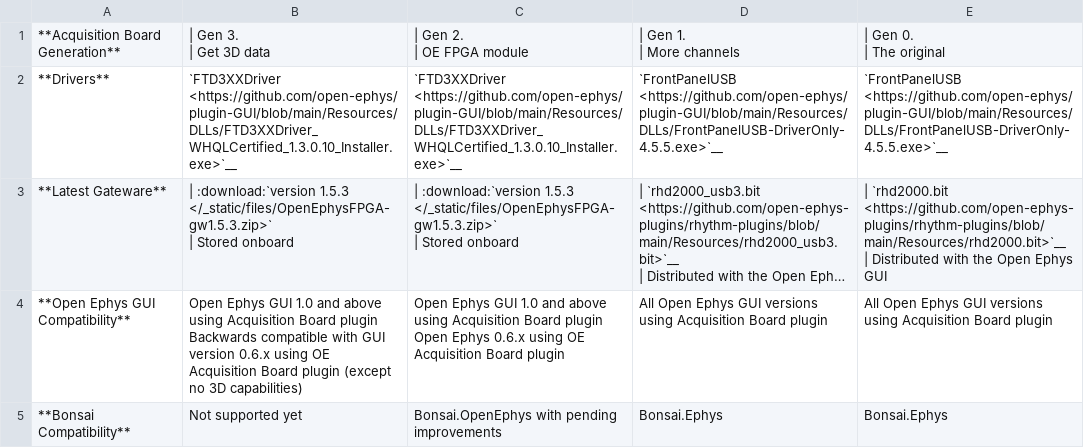
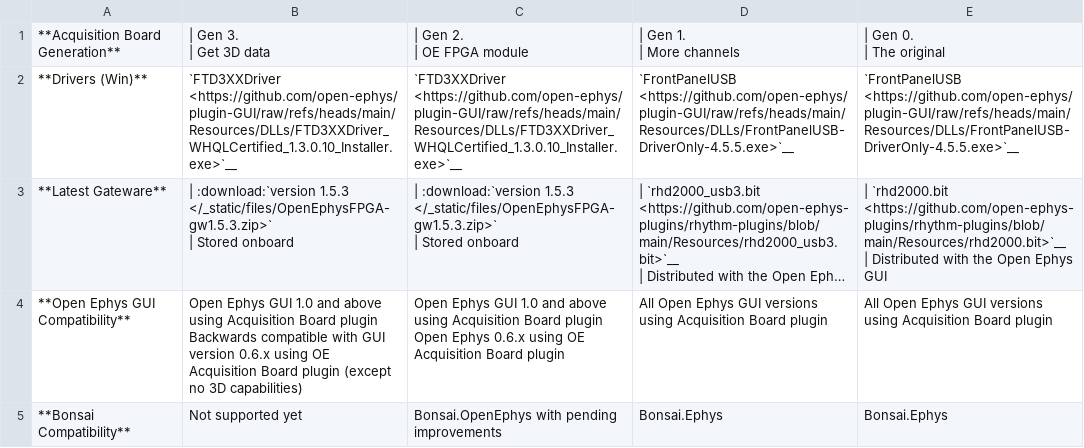
Before and after one commit to open-ephys/acq-board-docs, a CSV file: source/_static/files/gen-driver-gateware-software-diff.csv, drawn as a sheet; long unchanged cells end in …; the diff names each change by its address in the sheet, - before the commit and + after, or states it on an @@ line.

Commit message:
direct links in table

```diff
--- a/source/_static/files/gen-driver-gateware-software-diff.csv
+++ b/source/_static/files/gen-driver-gateware-software-diff.csv
-A2: **Drivers**
+A2: **Drivers (Win)**
-B2: `FTD3XXDriver <https://github.com/open-ephys/plugin-GUI/blob/main/Resources/DLLs/FTD3XXDriver_WHQLCertified_1.3.0.10_Installer.exe>`__
+B2: `FTD3XXDriver <https://github.com/open-ephys/plugin-GUI/raw/refs/heads/main/Resources/DLLs/FTD3XXDriver_WHQLCertified_1.3.0.10_Installer.exe>`__
-C2: `FTD3XXDriver <https://github.com/open-ephys/plugin-GUI/blob/main/Resources/DLLs/FTD3XXDriver_WHQLCertified_1.3.0.10_Installer.exe>`__
+C2: `FTD3XXDriver <https://github.com/open-ephys/plugin-GUI/raw/refs/heads/main/Resources/DLLs/FTD3XXDriver_WHQLCertified_1.3.0.10_Installer.exe>`__
-D2: `FrontPanelUSB <https://github.com/open-ephys/plugin-GUI/blob/main/Resources/DLLs/FrontPanelUSB-DriverOnly-4.5.5.exe>`__
+D2: `FrontPanelUSB <https://github.com/open-ephys/plugin-GUI/raw/refs/heads/main/Resources/DLLs/FrontPanelUSB-DriverOnly-4.5.5.exe>`__
-E2: `FrontPanelUSB <https://github.com/open-ephys/plugin-GUI/blob/main/Resources/DLLs/FrontPanelUSB-DriverOnly-4.5.5.exe>`__
+E2: `FrontPanelUSB <https://github.com/open-ephys/plugin-GUI/raw/refs/heads/main/Resources/DLLs/FrontPanelUSB-DriverOnly-4.5.5.exe>`__
```
